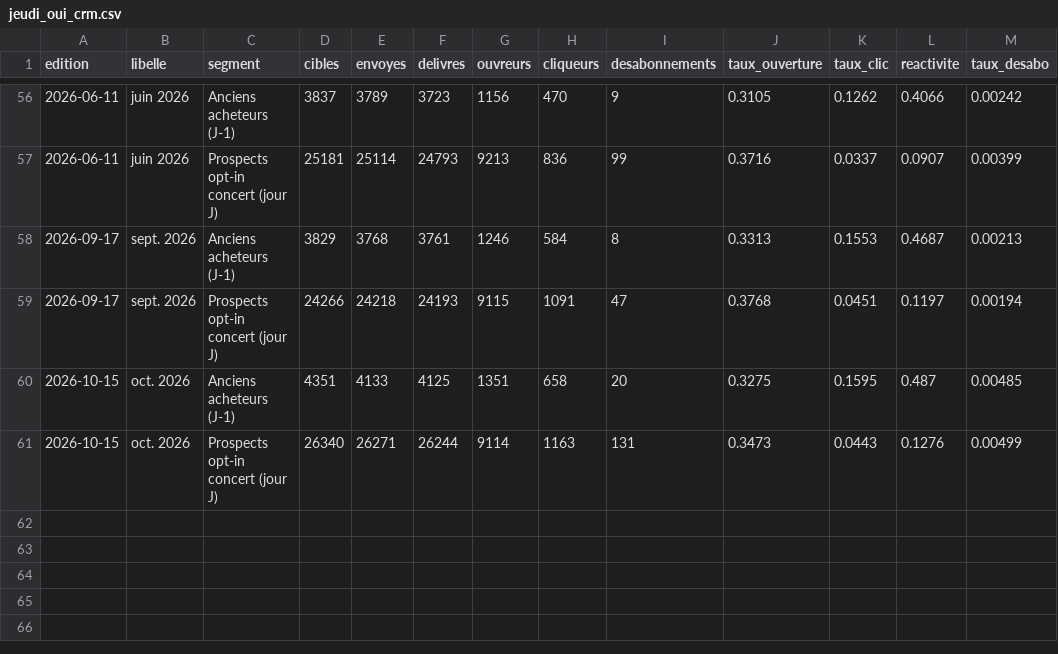
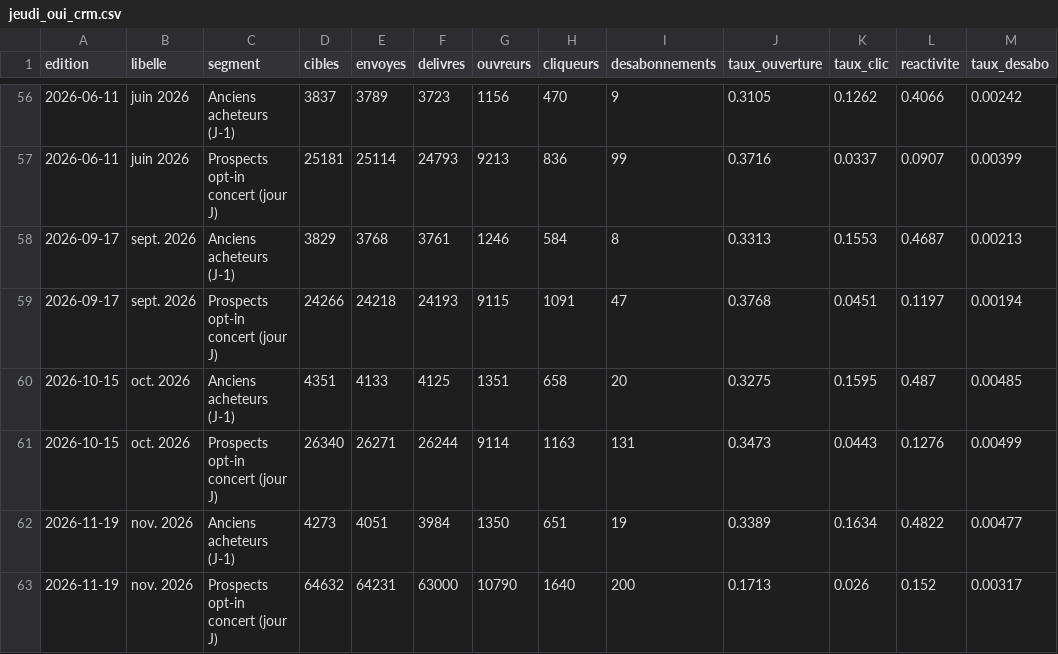
Before and after one commit to radiofrance-dmd/radiofranceconcerts, a CSV file: dashboard-jeudi-oui/data/jeudi_oui_crm.csv, drawn as a sheet; only a part is shown, gaps mark what is left out; the diff names each change by its address in the sheet, - before the commit and + after, or states it on an @@ line.

```diff
--- a/dashboard-jeudi-oui/data/jeudi_oui_crm.csv
+++ b/dashboard-jeudi-oui/data/jeudi_oui_crm.csv
+row 62: 2026-11-19 | nov. 2026 | Anciens acheteurs (J-1) | 4273 | 4051 | 3984 | 1350 | 651 | 19 | 0.3389 | 0.1634 | 0.4822 | 0.00477
+row 63: 2026-11-19 | nov. 2026 | Prospects opt-in concert (jour J) | 64632 | 64231 | 63000 | 10790 | 1640 | 200 | 0.1713 | 0.026 | 0.152 | 0.00317
```
Also changed, not shown: dashboard-jeudi-oui/data/jeudi_oui_categories.csv, dashboard-jeudi-oui/data/jeudi_oui_concerts.csv, 4 other files.
